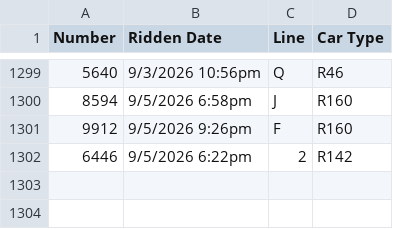
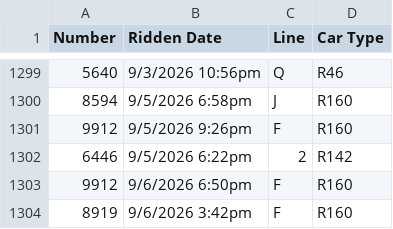
Before and after one commit to CalebRoenigk/subway-ride-visualizer, a CSV file: public/data/rides.csv, drawn as a sheet; only a part is shown, gaps mark what is left out.

```diff
--- a/public/data/rides.csv
+++ b/public/data/rides.csv
@@ -1302 +1302,3 @@
 6446,9/5/2026 6:22pm,2,R142
+9912,9/6/2026 6:50pm,F,R160
+8919,9/6/2026 3:42pm,F,R160
```
Also changed, not shown: 1 other file.
